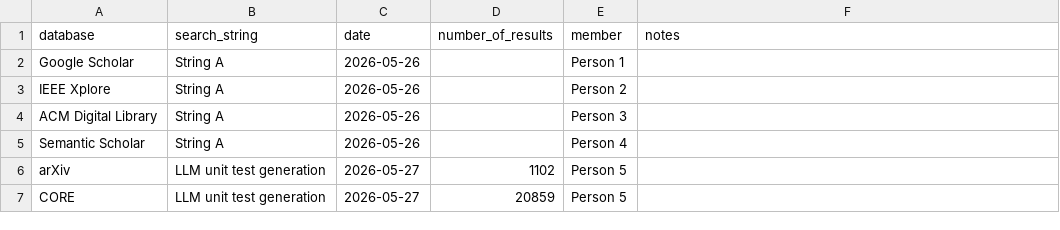
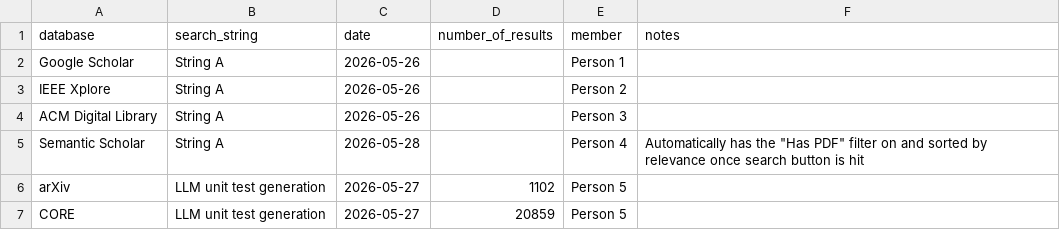
Before and after one commit to phamankhang-gitstack/SE1944_LLM_Unit_Test_Generation, a CSV file: SLR/search_log.csv, drawn as a sheet.

Commit message:
Updating Semantic Scholar search entry
Updated the search log for Semantic Scholar with initial search attempt

```diff
--- a/SLR/search_log.csv
+++ b/SLR/search_log.csv
@@ -4,3 +4,3 @@ IEEE Xplore,String A,2026-05-26,,Person 2,
 ACM Digital Library,String A,2026-05-26,,Person 3,
-Semantic Scholar,String A,2026-05-26,,Person 4,
+Semantic Scholar,String A,2026-05-28,,Person 4,Automatically has the "Has PDF" filter on and sorted by relevance once search button is hit
 arXiv,LLM unit test generation,2026-05-27,1102 ,Person 5,
```
